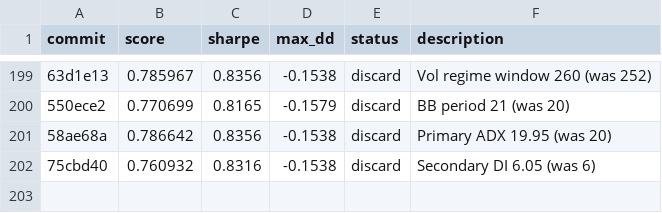
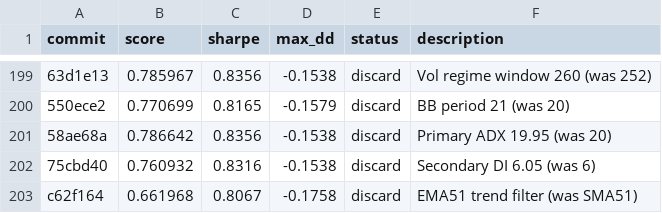
Before and after one commit to auditmos/autoquant, a TSV file: results.tsv, drawn as a sheet; only a part is shown, gaps mark what is left out; the diff names each change by its address in the sheet, - before the commit and + after, or states it on an @@ line.

```diff
--- a/results.tsv
+++ b/results.tsv
+row 203: c62f164 | 0.661968 | 0.8067 | -0.1758 | discard | EMA51 trend filter (was SMA51)
```
